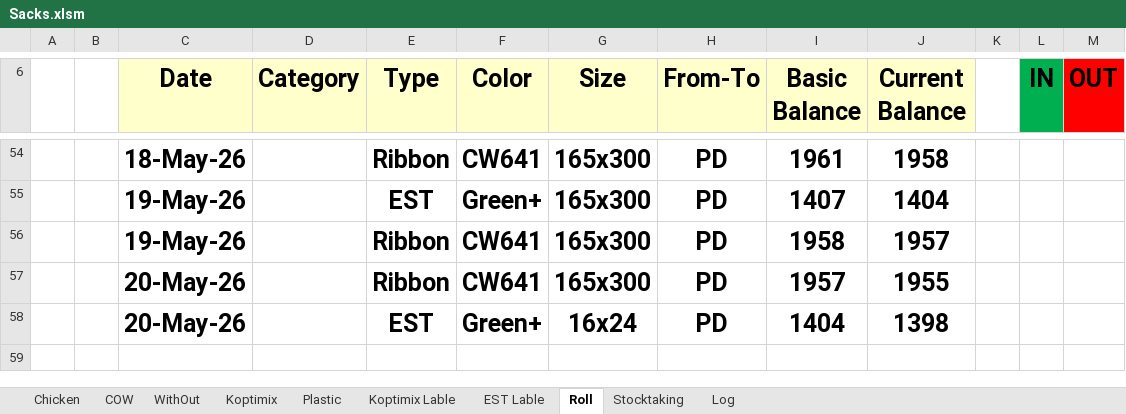
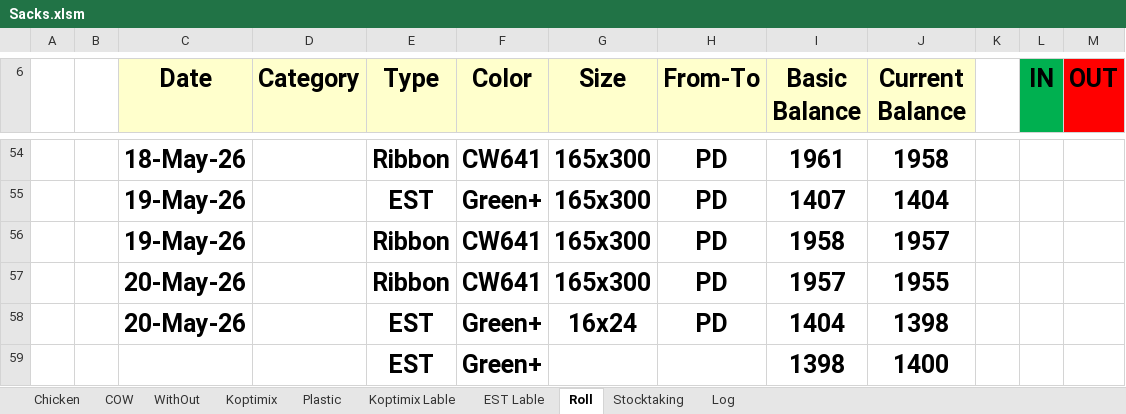
Before and after one commit to Hamzakafeh/est-ims, an Excel workbook: zones/zone3/2026/05-May/Sacks.xlsm, sheet Roll, drawn as a sheet; only a part is shown, gaps mark what is left out; values as stored, in another font and other column widths than the file's, no borders; conditional formats not drawn; the diff names each change by its address in the sheet, - before the commit and + after, or states it on an @@ line.

```diff
--- a/zones/zone3/2026/05-May/Sacks.xlsm (sheet Roll)
+++ b/zones/zone3/2026/05-May/Sacks.xlsm (sheet Roll)
+row 59:  |  |  |  | EST | Green+ |  |  | 1398 | 1400
```
Also changed, not shown: sheet Log, sheet Stocktaking, 2 other files.
